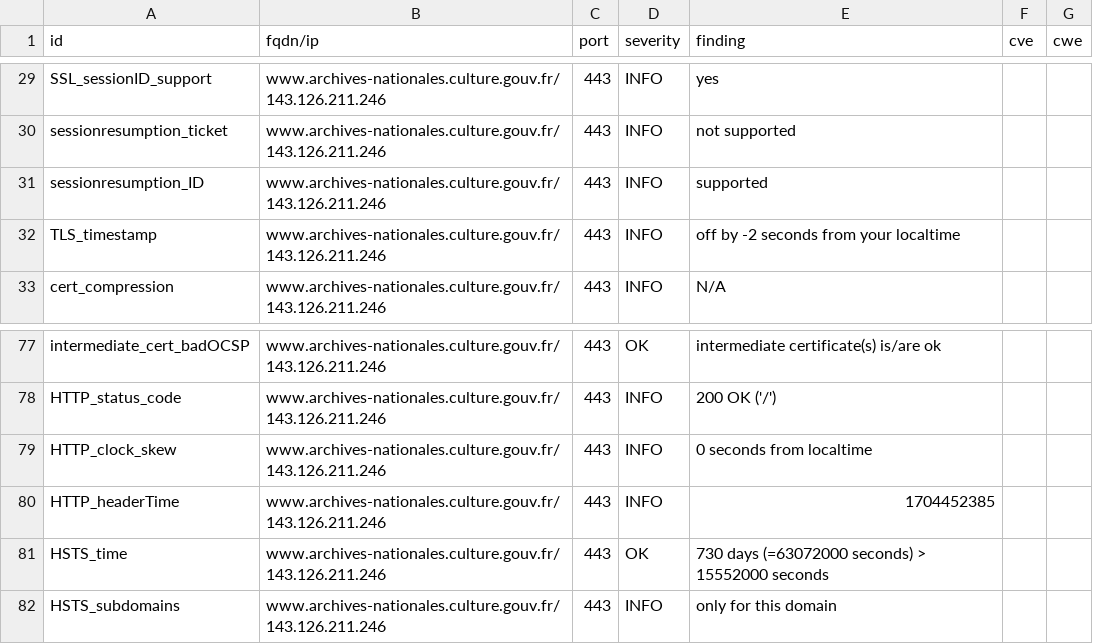
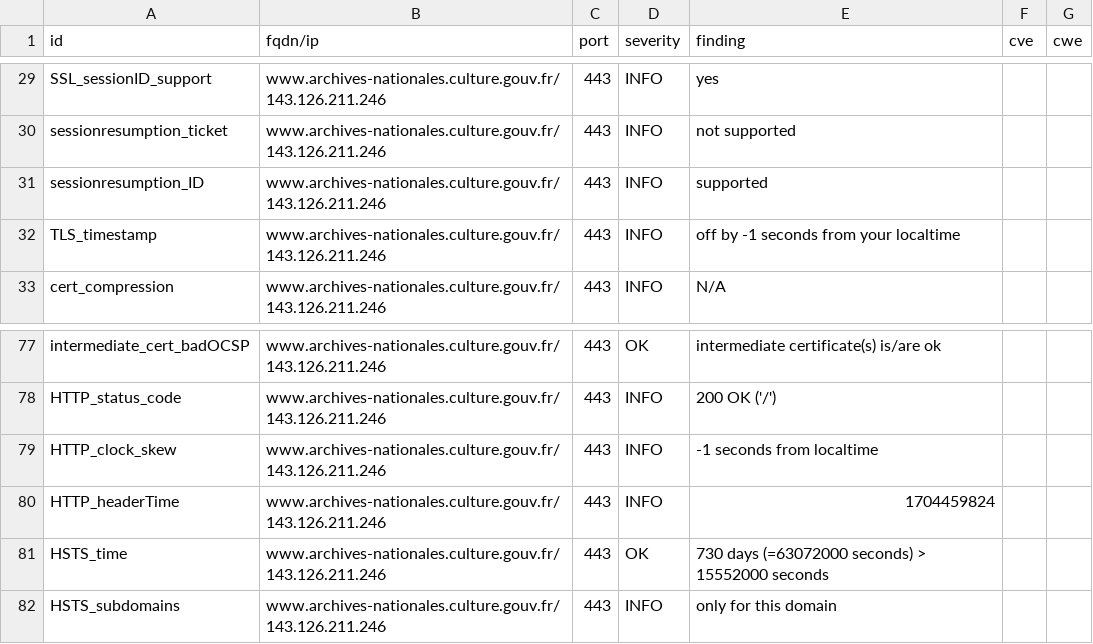
Before and after one commit to gabrielkocevar/Dashlord, a CSV file: results/aHR0cHM6Ly93d3cuYXJjaGl2ZXMtbmF0aW9uYWxlcy5jdWx0dXJlLmdvdXYuZnI=/testssl.csv, drawn as a sheet; only a part is shown, gaps mark what is left out.

```diff
--- a/results/aHR0cHM6Ly93d3cuYXJjaGl2ZXMtbmF0aW9uYWxlcy5jdWx0dXJlLmdvdXYuZnI=/testssl.csv
+++ b/results/aHR0cHM6Ly93d3cuYXJjaGl2ZXMtbmF0aW9uYWxlcy5jdWx0dXJlLmdvdXYuZnI=/testssl.csv
@@ -31,3 +31,3 @@
 "sessionresumption_ID","www.archives-nationales.culture.gouv.fr/143.126.211.246","443","INFO","supported","",""
-"TLS_timestamp","www.archives-nationales.culture.gouv.fr/143.126.211.246","443","INFO","off by -2 seconds from your localtime","",""
+"TLS_timestamp","www.archives-nationales.culture.gouv.fr/143.126.211.246","443","INFO","off by -1 seconds from your localtime","",""
 "cert_compression","www.archives-nationales.culture.gouv.fr/143.126.211.246","443","INFO","N/A","",""
@@ -78,4 +78,4 @@
 "HTTP_status_code","www.archives-nationales.culture.gouv.fr/143.126.211.246","443","INFO","200 OK ('/')","",""
-"HTTP_clock_skew","www.archives-nationales.culture.gouv.fr/143.126.211.246","443","INFO","0 seconds from localtime","",""
-"HTTP_headerTime","www.archives-nationales.culture.gouv.fr/143.126.211.246","443","INFO","1704452385","",""
+"HTTP_clock_skew","www.archives-nationales.culture.gouv.fr/143.126.211.246","443","INFO","-1 seconds from localtime","",""
+"HTTP_headerTime","www.archives-nationales.culture.gouv.fr/143.126.211.246","443","INFO","1704459824","",""
 "HSTS_time","www.archives-nationales.culture.gouv.fr/143.126.211.246","443","OK","730 days (=63072000 seconds) > 15552000 seconds","",""
```
Also changed, not shown: 11 other files.
